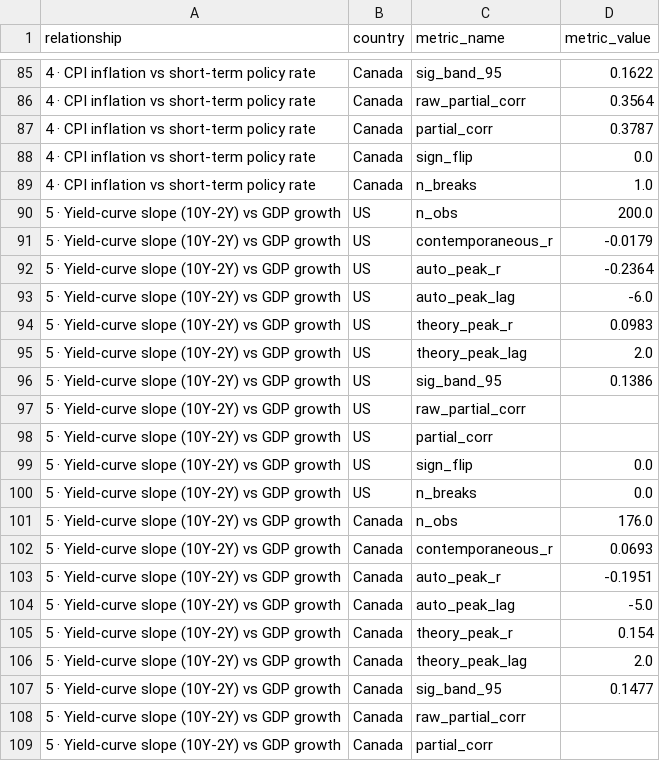
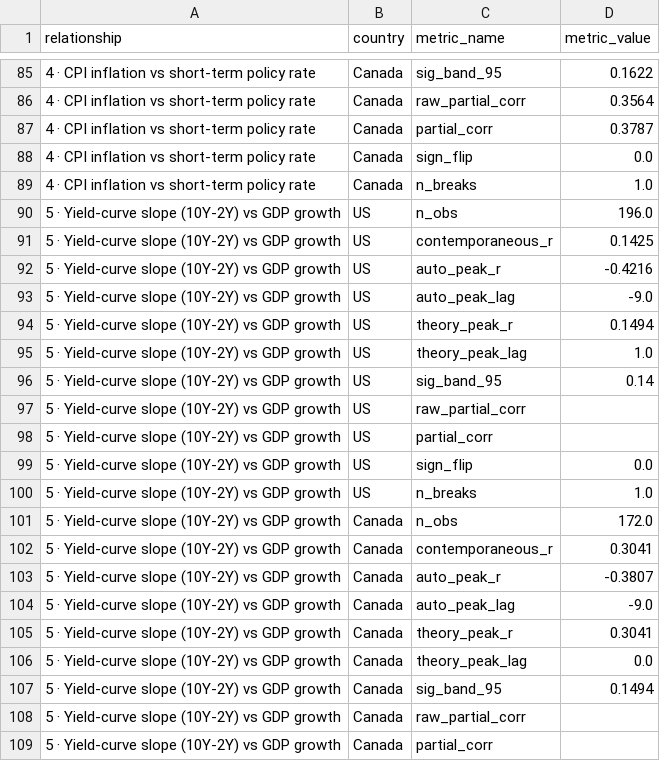
Before and after one commit to will-smith12/macro-relationships-dashboard, a CSV file: dashboard_data.csv, drawn as a sheet; only a part is shown, gaps mark what is left out.

```diff
--- a/dashboard_data.csv
+++ b/dashboard_data.csv
@@ -89,9 +89,9 @@ relationship,country,metric_name,metric_value
 4 · CPI inflation vs short-term policy rate,Canada,n_breaks,1.0
-5 · Yield-curve slope (10Y-2Y) vs GDP growth,US,n_obs,200.0
-5 · Yield-curve slope (10Y-2Y) vs GDP growth,US,contemporaneous_r,-0.0179
-5 · Yield-curve slope (10Y-2Y) vs GDP growth,US,auto_peak_r,-0.2364
-5 · Yield-curve slope (10Y-2Y) vs GDP growth,US,auto_peak_lag,-6.0
-5 · Yield-curve slope (10Y-2Y) vs GDP growth,US,theory_peak_r,0.0983
-5 · Yield-curve slope (10Y-2Y) vs GDP growth,US,theory_peak_lag,2.0
-5 · Yield-curve slope (10Y-2Y) vs GDP growth,US,sig_band_95,0.1386
+5 · Yield-curve slope (10Y-2Y) vs GDP growth,US,n_obs,196.0
+5 · Yield-curve slope (10Y-2Y) vs GDP growth,US,contemporaneous_r,0.1425
+5 · Yield-curve slope (10Y-2Y) vs GDP growth,US,auto_peak_r,-0.4216
+5 · Yield-curve slope (10Y-2Y) vs GDP growth,US,auto_peak_lag,-9.0
+5 · Yield-curve slope (10Y-2Y) vs GDP growth,US,theory_peak_r,0.1494
+5 · Yield-curve slope (10Y-2Y) vs GDP growth,US,theory_peak_lag,1.0
+5 · Yield-curve slope (10Y-2Y) vs GDP growth,US,sig_band_95,0.14
 5 · Yield-curve slope (10Y-2Y) vs GDP growth,US,raw_partial_corr,
@@ -99,10 +99,10 @@ relationship,country,metric_name,metric_value
 5 · Yield-curve slope (10Y-2Y) vs GDP growth,US,sign_flip,0.0
-5 · Yield-curve slope (10Y-2Y) vs GDP growth,US,n_breaks,0.0
-5 · Yield-curve slope (10Y-2Y) vs GDP growth,Canada,n_obs,176.0
-5 · Yield-curve slope (10Y-2Y) vs GDP growth,Canada,contemporaneous_r,0.0693
-5 · Yield-curve slope (10Y-2Y) vs GDP growth,Canada,auto_peak_r,-0.1951
-5 · Yield-curve slope (10Y-2Y) vs GDP growth,Canada,auto_peak_lag,-5.0
-5 · Yield-curve slope (10Y-2Y) vs GDP growth,Canada,theory_peak_r,0.154
-5 · Yield-curve slope (10Y-2Y) vs GDP growth,Canada,theory_peak_lag,2.0
-5 · Yield-curve slope (10Y-2Y) vs GDP growth,Canada,sig_band_95,0.1477
+5 · Yield-curve slope (10Y-2Y) vs GDP growth,US,n_breaks,1.0
+5 · Yield-curve slope (10Y-2Y) vs GDP growth,Canada,n_obs,172.0
+5 · Yield-curve slope (10Y-2Y) vs GDP growth,Canada,contemporaneous_r,0.3041
+5 · Yield-curve slope (10Y-2Y) vs GDP growth,Canada,auto_peak_r,-0.3807
+5 · Yield-curve slope (10Y-2Y) vs GDP growth,Canada,auto_peak_lag,-9.0
+5 · Yield-curve slope (10Y-2Y) vs GDP growth,Canada,theory_peak_r,0.3041
+5 · Yield-curve slope (10Y-2Y) vs GDP growth,Canada,theory_peak_lag,0.0
+5 · Yield-curve slope (10Y-2Y) vs GDP growth,Canada,sig_band_95,0.1494
 5 · Yield-curve slope (10Y-2Y) vs GDP growth,Canada,raw_partial_corr,
```
Also changed, not shown: breaks_data.csv, ccf_data.csv, 8 other files.
